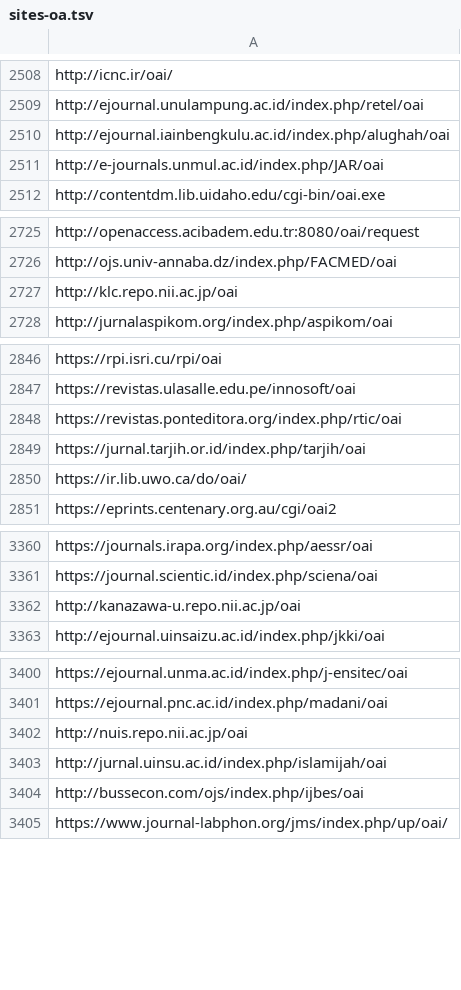
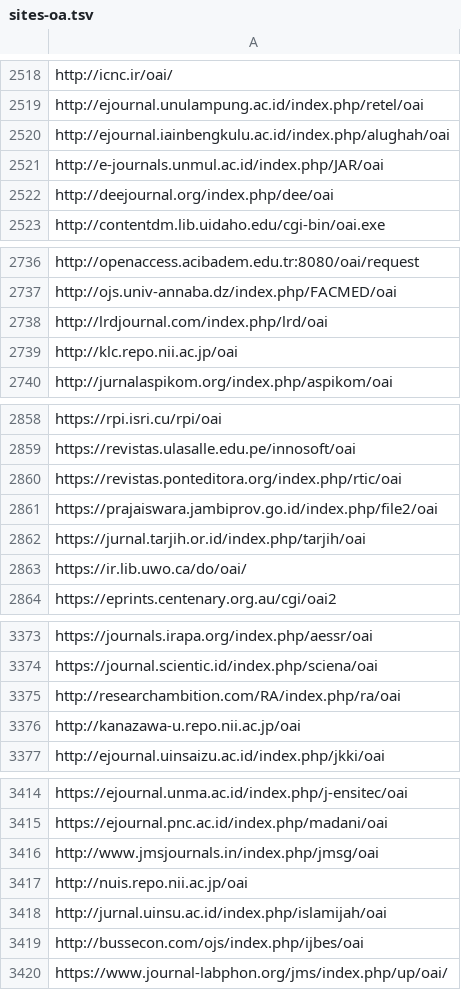
Before and after one commit to miku/metha, a TSV file: contrib/sites-oa.tsv, drawn as a sheet; only a part is shown, gaps mark what is left out; the diff covers the shown part only.

```diff
--- a/contrib/sites-oa.tsv
+++ b/contrib/sites-oa.tsv
@@ -2511,2 +2521,3 @@ http://ejournal.iainbengkulu.ac.id/index.php/alughah/oai
 http://e-journals.unmul.ac.id/index.php/JAR/oai
+http://deejournal.org/index.php/dee/oai
 http://contentdm.lib.uidaho.edu/cgi-bin/oai.exe
@@ -2726,2 +2737,3 @@ http://openaccess.acibadem.edu.tr:8080/oai/request
 http://ojs.univ-annaba.dz/index.php/FACMED/oai
+http://lrdjournal.com/index.php/lrd/oai
 http://klc.repo.nii.ac.jp/oai
@@ -2848,2 +2860,3 @@ https://revistas.ulasalle.edu.pe/innosoft/oai
 https://revistas.ponteditora.org/index.php/rtic/oai
+https://prajaiswara.jambiprov.go.id/index.php/file2/oai
 https://jurnal.tarjih.or.id/index.php/tarjih/oai
@@ -3361,2 +3374,3 @@ https://journals.irapa.org/index.php/aessr/oai
 https://journal.scientic.id/index.php/sciena/oai
+http://researchambition.com/RA/index.php/ra/oai
 http://kanazawa-u.repo.nii.ac.jp/oai
@@ -3401,2 +3415,3 @@ https://ejournal.unma.ac.id/index.php/j-ensitec/oai
 https://ejournal.pnc.ac.id/index.php/madani/oai
+http://www.jmsjournals.in/index.php/jmsg/oai
 http://nuis.repo.nii.ac.jp/oai
```
Also changed, not shown: 15 added rows elsewhere in this file, 1 other file.
